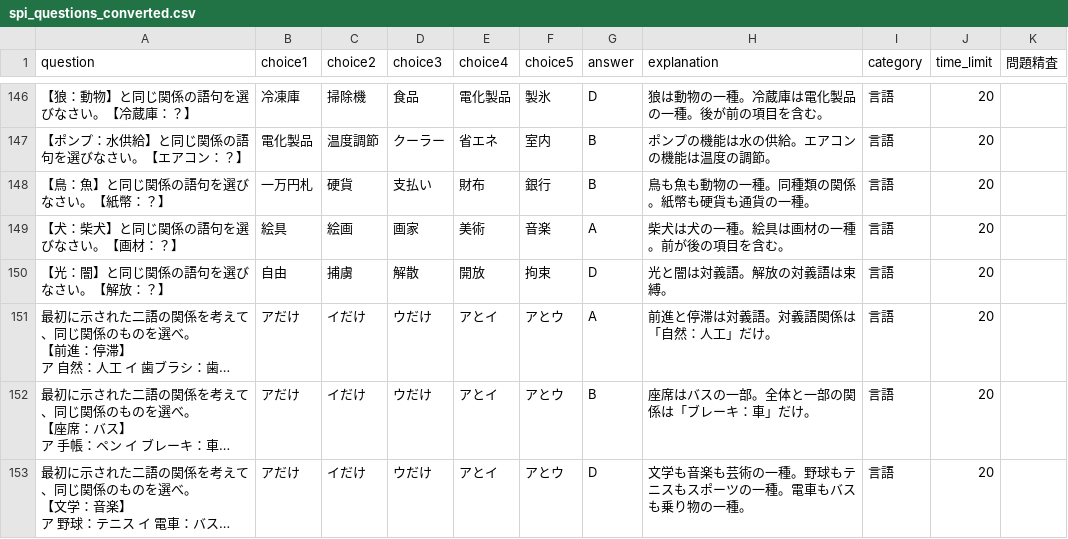
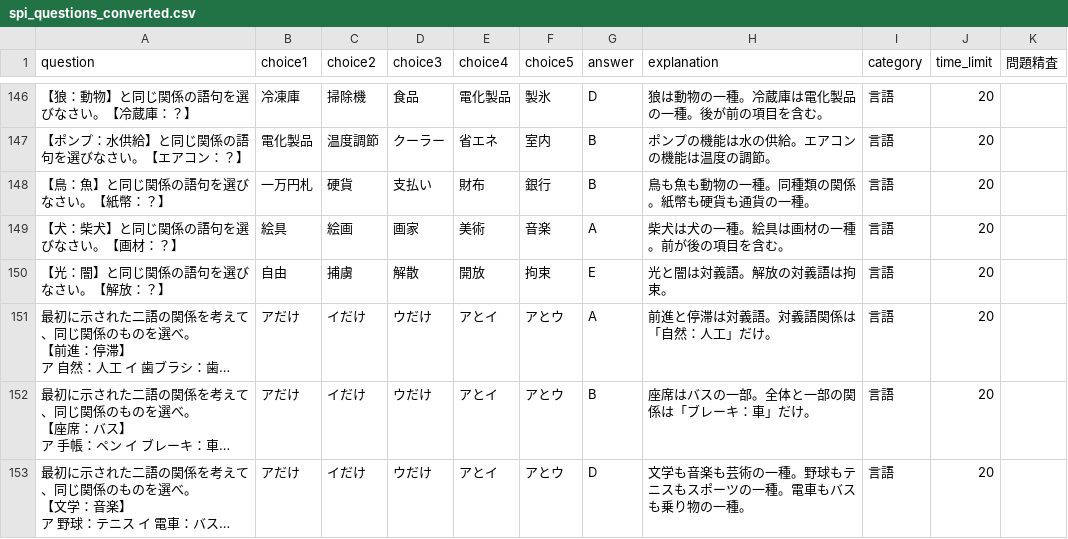
Before and after one commit to donics-kei/donic, a CSV file: spi_questions_converted.csv, drawn as a sheet; only a part is shown, gaps mark what is left out; long unchanged cells end in …; the diff names each change by its address in the sheet, - before the commit and + after, or states it on an @@ line.

Commit message:
Add files via upload

```diff
--- a/spi_questions_converted.csv
+++ b/spi_questions_converted.csv
-G150 (answer): D
+G150 (answer): E
-H150 (explanation): 光と闇は対義語。解放の対義語は束縛。
+H150 (explanation): 光と闇は対義語。解放の対義語は拘束。
```
